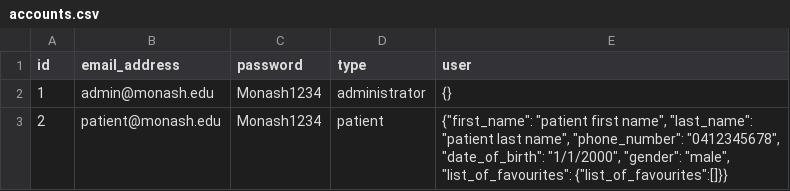
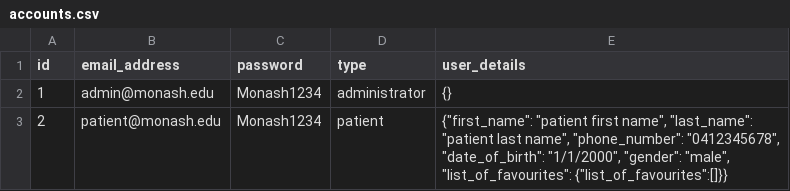
Before and after one commit to G-Tang2/mpms, a CSV file: app_data/accounts.csv, drawn as a sheet.

```diff
--- a/app_data/accounts.csv
+++ b/app_data/accounts.csv
@@ -1,2 +1,2 @@
-id,email_address,password,type,user
+id,email_address,password,type,user_details
 1,admin@monash.edu,Monash1234,administrator,{}
```
Also changed, not shown: 4 other files.
